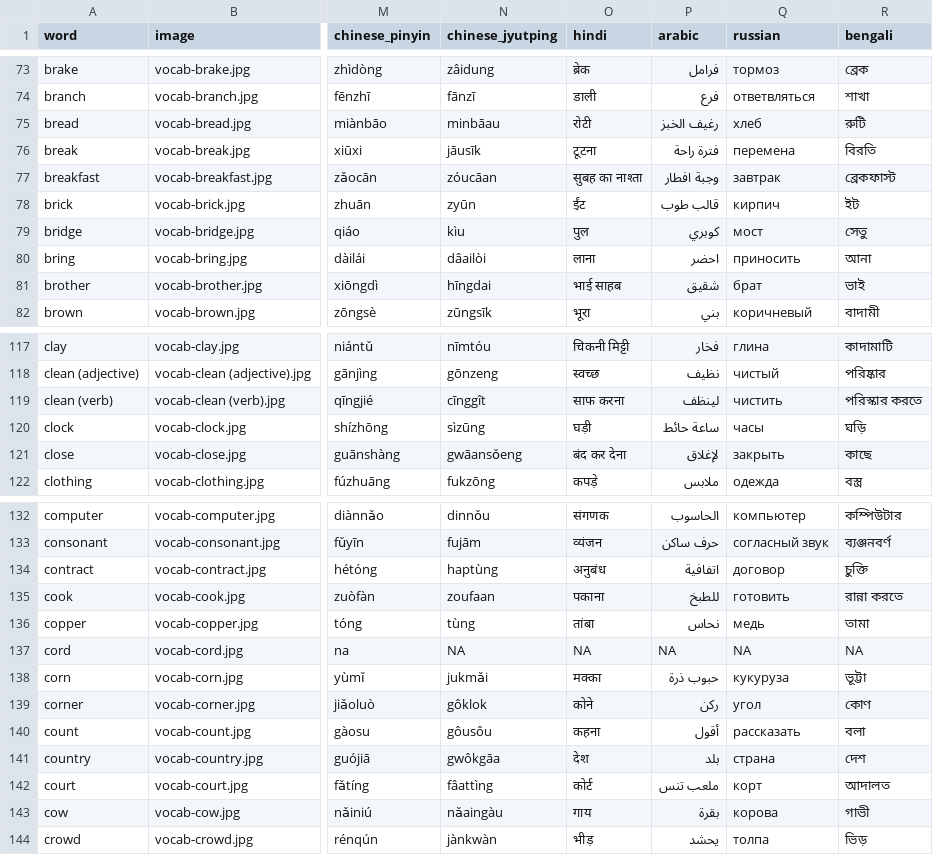
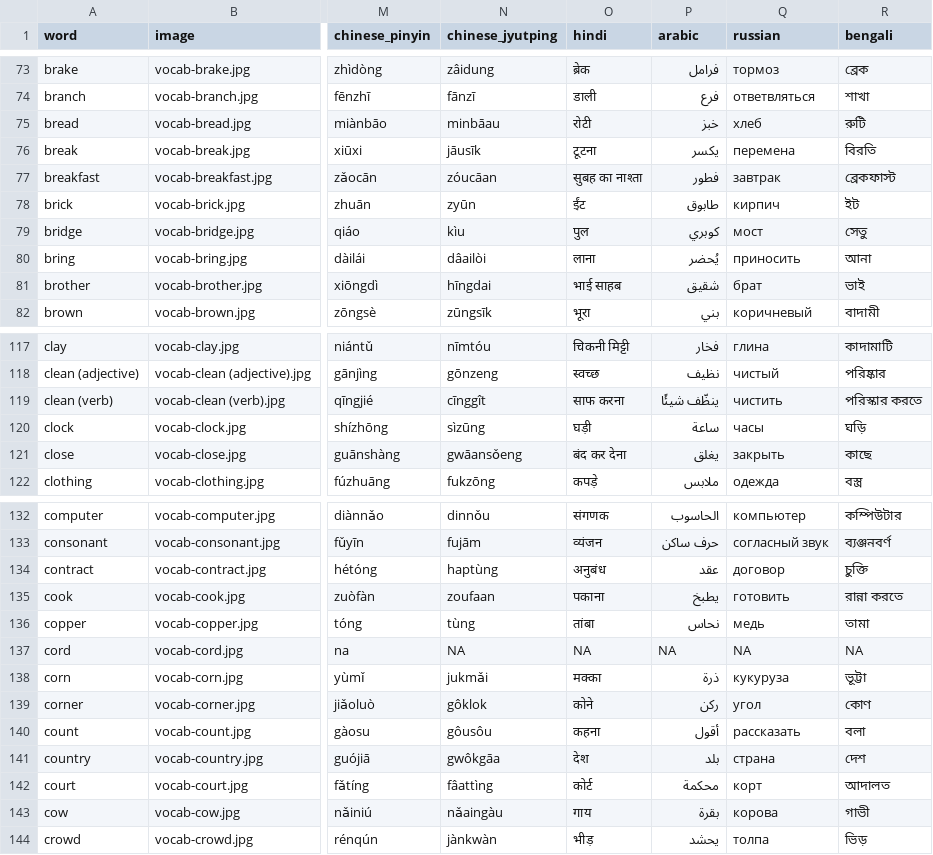
Before and after one commit to danimedi/vocabulaRy, a CSV file: data/data_set.csv, drawn as a sheet; only a part is shown, gaps mark what is left out; the diff covers the shown part only; the diff names each change by its address in the sheet, - before the commit and + after, or states it on an @@ line.

Commit message:
fix translations to Arabic

```diff
--- a/data/data_set.csv
+++ b/data/data_set.csv
-P75 (arabic): رغيف الخبز
+P75 (arabic): خبز
-P76 (arabic): فترة راحة
+P76 (arabic): يكسر
-P77 (arabic): وجبة افطار
+P77 (arabic): فطور
-P78 (arabic): قالب طوب
+P78 (arabic): طابوق
-P80 (arabic): احضر
+P80 (arabic): يُحضر
-P119 (arabic): لينظف
+P119 (arabic): ينظّف شيئًا
-P120 (arabic): ساعة حائط
+P120 (arabic): ساعة
-P121 (arabic): لإغلاق
+P121 (arabic): يغلق
-P134 (arabic): اتفافية
+P134 (arabic): عقد
-P135 (arabic): للطبخ
+P135 (arabic): يطبخ
-P138 (arabic): حبوب ذرة
+P138 (arabic): ذرة
-P142 (arabic): ملعب تنس
+P142 (arabic): محكمة
```
Also changed, not shown: 30 edited cells elsewhere in this file.
